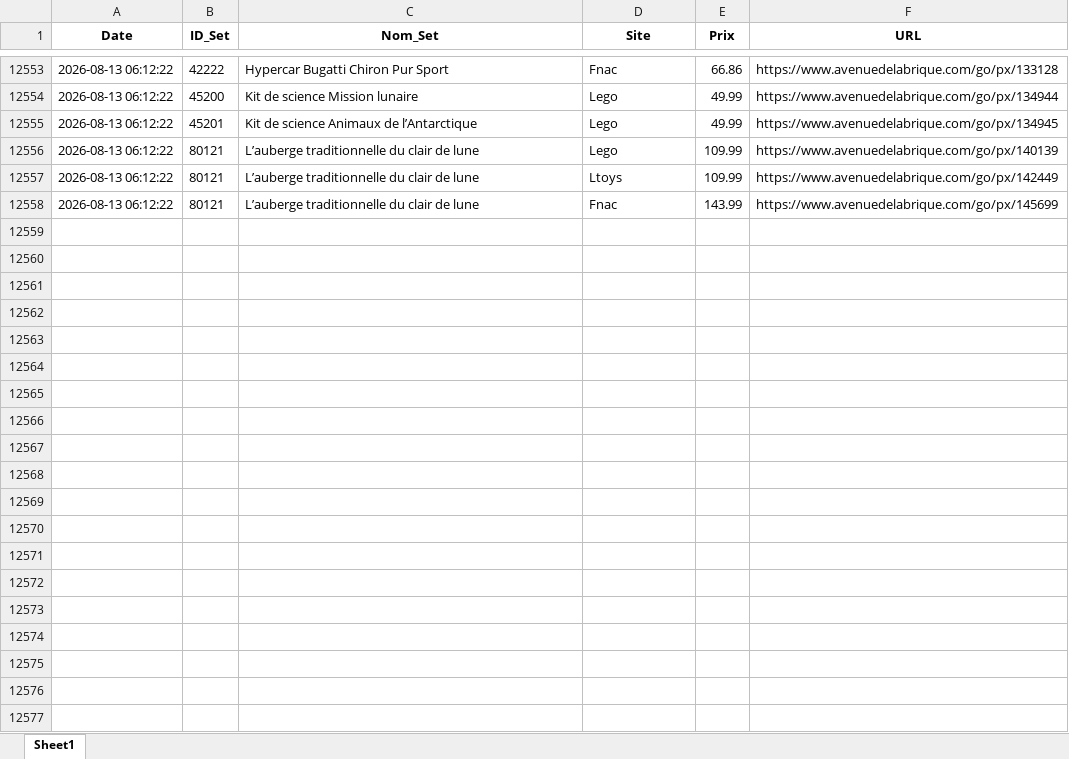
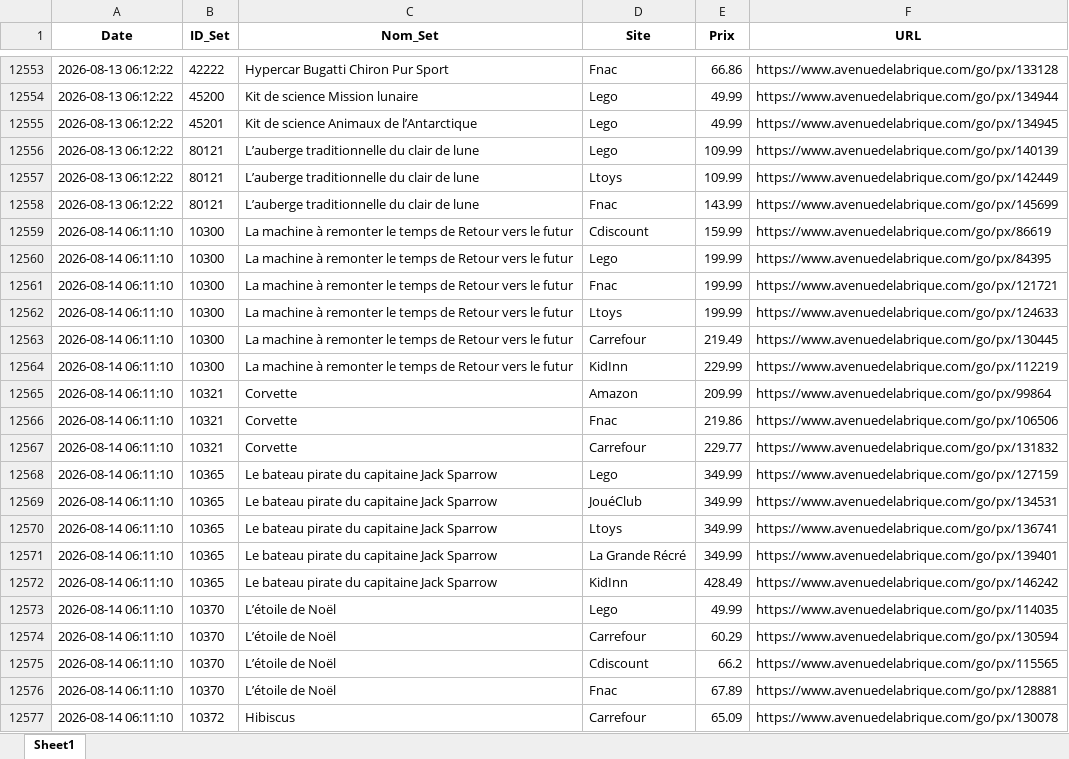
Before and after one commit to Aktawind/lego-price-tracker, an Excel workbook: prix_lego.xlsx, sheet Sheet1, drawn as a sheet; only a part is shown, gaps mark what is left out; values as stored, in another font and other column widths than the file's, no borders; the diff covers the shown part only; the diff names each change by its address in the sheet, - before the commit and + after, or states it on an @@ line.

```diff
--- a/prix_lego.xlsx (sheet Sheet1)
+++ b/prix_lego.xlsx (sheet Sheet1)
+row 12559: 2026-08-14 06:11:10 | 10300 | La machine à remonter le temps de Retour vers le futur | Cdiscount | 159.99 | https://www.avenuedelabrique.com/go/px/86619
+row 12560: 2026-08-14 06:11:10 | 10300 | La machine à remonter le temps de Retour vers le futur | Lego | 199.99 | https://www.avenuedelabrique.com/go/px/84395
+row 12561: 2026-08-14 06:11:10 | 10300 | La machine à remonter le temps de Retour vers le futur | Fnac | 199.99 | https://www.avenuedelabrique.com/go/px/121721
+row 12562: 2026-08-14 06:11:10 | 10300 | La machine à remonter le temps de Retour vers le futur | Ltoys | 199.99 | https://www.avenuedelabrique.com/go/px/124633
+row 12563: 2026-08-14 06:11:10 | 10300 | La machine à remonter le temps de Retour vers le futur | Carrefour | 219.49 | https://www.avenuedelabrique.com/go/px/130445
+row 12564: 2026-08-14 06:11:10 | 10300 | La machine à remonter le temps de Retour vers le futur | KidInn | 229.99 | https://www.avenuedelabrique.com/go/px/112219
+row 12565: 2026-08-14 06:11:10 | 10321 | Corvette | Amazon | 209.99 | https://www.avenuedelabrique.com/go/px/99864
+row 12566: 2026-08-14 06:11:10 | 10321 | Corvette | Fnac | 219.86 | https://www.avenuedelabrique.com/go/px/106506
+row 12567: 2026-08-14 06:11:10 | 10321 | Corvette | Carrefour | 229.77 | https://www.avenuedelabrique.com/go/px/131832
+row 12568: 2026-08-14 06:11:10 | 10365 | Le bateau pirate du capitaine Jack Sparrow | Lego | 349.99 | https://www.avenuedelabrique.com/go/px/127159
+row 12569: 2026-08-14 06:11:10 | 10365 | Le bateau pirate du capitaine Jack Sparrow | JouéClub | 349.99 | https://www.avenuedelabrique.com/go/px/134531
+row 12570: 2026-08-14 06:11:10 | 10365 | Le bateau pirate du capitaine Jack Sparrow | Ltoys | 349.99 | https://www.avenuedelabrique.com/go/px/136741
+row 12571: 2026-08-14 06:11:10 | 10365 | Le bateau pirate du capitaine Jack Sparrow | La Grande Récré | 349.99 | https://www.avenuedelabrique.com/go/px/139401
+row 12572: 2026-08-14 06:11:10 | 10365 | Le bateau pirate du capitaine Jack Sparrow | KidInn | 428.49 | https://www.avenuedelabrique.com/go/px/146242
+row 12573: 2026-08-14 06:11:10 | 10370 | L’étoile de Noël | Lego | 49.99 | https://www.avenuedelabrique.com/go/px/114035
+row 12574: 2026-08-14 06:11:10 | 10370 | L’étoile de Noël | Carrefour | 60.29 | https://www.avenuedelabrique.com/go/px/130594
+row 12575: 2026-08-14 06:11:10 | 10370 | L’étoile de Noël | Cdiscount | 66.2 | https://www.avenuedelabrique.com/go/px/115565
+row 12576: 2026-08-14 06:11:10 | 10370 | L’étoile de Noël | Fnac | 67.89 | https://www.avenuedelabrique.com/go/px/128881
+row 12577: 2026-08-14 06:11:10 | 10372 | Hibiscus | Carrefour | 65.09 | https://www.avenuedelabrique.com/go/px/130078
```
Also changed, not shown: 65 added rows elsewhere in this sheet, 1 other file.
